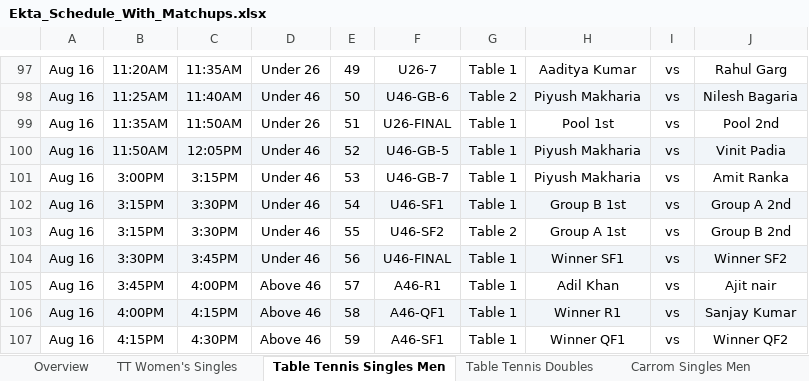
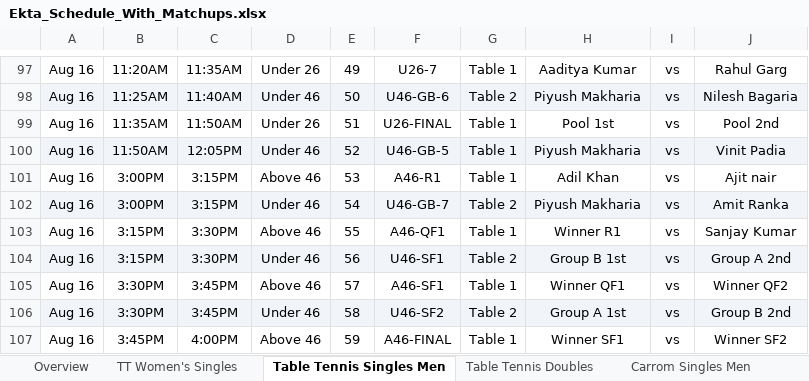
Before and after one commit to AnkitK1993/ekta-indoor-games, an Excel workbook: Ekta_Schedule_With_Matchups.xlsx, sheet Table Tennis Singles Men, drawn as a sheet; only a part is shown, gaps mark what is left out; values as stored, in another font and other column widths than the file's, no borders; removed rows and columns are numbered as before the commit, all else as after; the diff covers the shown part only; the diff names each change by its address in the sheet, - before the commit and + after, or states it on an @@ line.

```diff
--- a/Ekta_Schedule_With_Matchups.xlsx (sheet Table Tennis Singles Men)
+++ b/Ekta_Schedule_With_Matchups.xlsx (sheet Table Tennis Singles Men)
+row 101: Aug 16 | 3:00PM | 3:15PM | Above 46 | 53 | A46-R1 | Table 1 | Adil Khan | vs | Ajit nair
-A102:J102 fill: none
+A102:J102 fill: #F1F5F9
-E102: 53
+E102: 54
-G102: Table 1
+G102: Table 2
-A103:J103 fill: #F1F5F9
+A103:J103 fill: none
-D103: Under 46
+D103: Above 46
-E103: 54
+E103: 55
-F103: U46-SF1
+F103: A46-QF1
-H103: Group B 1st
+H103: Winner R1
-J103: Group A 2nd
+J103: Sanjay Kumar
-A104:J104 fill: none
+A104:J104 fill: #F1F5F9
-E104: 55
+E104: 56
-F104: U46-SF2
+F104: U46-SF1
-H104: Group A 1st
+H104: Group B 1st
-J104: Group B 2nd
+J104: Group A 2nd
-A105:J105 fill: #F1F5F9
+A105:J105 fill: none
-D105: Under 46
+D105: Above 46
-E105: 56
+E105: 57
-F105: U46-FINAL
+F105: A46-SF1
-H105: Winner SF1
+H105: Winner QF1
-J105: Winner SF2
+J105: Winner QF2
+row 106: Aug 16 | 3:30PM | 3:45PM | Under 46 | 58 | U46-SF2 | Table 2 | Group A 1st | vs | Group B 2nd
-E107: 57
+E107: 59
-F107: A46-R1
+F107: A46-FINAL
-H107: Adil Khan
+H107: Winner SF1
-J107: Ajit nair
+J107: Winner SF2
-row 106: Aug 16 | 4:00PM | 4:15PM | Above 46 | 58 | A46-QF1 | Table 1 | Winner R1 | vs | Sanjay Kumar
-row 107: Aug 16 | 4:15PM | 4:30PM | Above 46 | 59 | A46-SF1 | Table 1 | Winner QF1 | vs | Winner QF2
```
Also changed, not shown: 1 added row, 1 removed row, 24 edited cells and cell formats elsewhere in this sheet, sheet TT Women's Singles, sheet Table Tennis Doubles, sheet Overview, ekta-games-import-297.xlsx, 2 other files.
